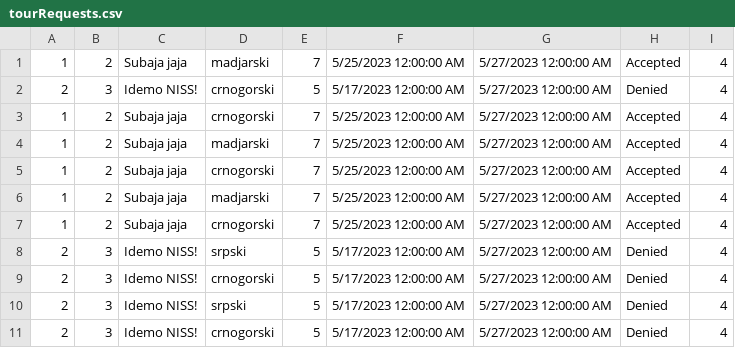
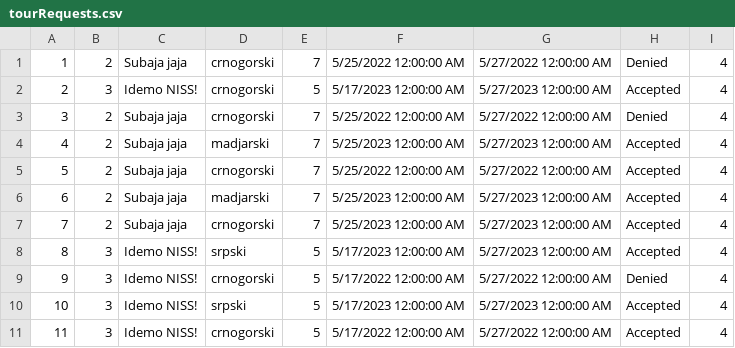
Before and after one commit to Pekseto/SIMS, a CSV file: SIMS-Tourist-Project-main/Tourist-Project/Tourist-Project/Data/tourRequests.csv, drawn as a sheet.

Commit message:
requests stats and notifications for tour requests finished

```diff
--- a/SIMS-Tourist-Project-main/Tourist-Project/Tourist-Project/Data/tourRequests.csv
+++ b/SIMS-Tourist-Project-main/Tourist-Project/Tourist-Project/Data/tourRequests.csv
@@ -1,11 +1,11 @@
-1|2|Subaja jaja|madjarski|7|5/25/2023 12:00:00 AM|5/27/2023 12:00:00 AM|Accepted|4
-2|3|Idemo NISS!|crnogorski|5|5/17/2023 12:00:00 AM|5/27/2023 12:00:00 AM|Denied|4
-1|2|Subaja jaja|crnogorski|7|5/25/2023 12:00:00 AM|5/27/2023 12:00:00 AM|Accepted|4
-1|2|Subaja jaja|madjarski|7|5/25/2023 12:00:00 AM|5/27/2023 12:00:00 AM|Accepted|4
-1|2|Subaja jaja|crnogorski|7|5/25/2023 12:00:00 AM|5/27/2023 12:00:00 AM|Accepted|4
-1|2|Subaja jaja|madjarski|7|5/25/2023 12:00:00 AM|5/27/2023 12:00:00 AM|Accepted|4
-1|2|Subaja jaja|crnogorski|7|5/25/2023 12:00:00 AM|5/27/2023 12:00:00 AM|Accepted|4
-2|3|Idemo NISS!|srpski|5|5/17/2023 12:00:00 AM|5/27/2023 12:00:00 AM|Denied|4
-2|3|Idemo NISS!|crnogorski|5|5/17/2023 12:00:00 AM|5/27/2023 12:00:00 AM|Denied|4
-2|3|Idemo NISS!|srpski|5|5/17/2023 12:00:00 AM|5/27/2023 12:00:00 AM|Denied|4
-2|3|Idemo NISS!|crnogorski|5|5/17/2023 12:00:00 AM|5/27/2023 12:00:00 AM|Denied|4
+1|2|Subaja jaja|crnogorski|7|5/25/2022 12:00:00 AM|5/27/2022 12:00:00 AM|Denied|4
+2|3|Idemo NISS!|crnogorski|5|5/17/2023 12:00:00 AM|5/27/2023 12:00:00 AM|Accepted|4
+3|2|Subaja jaja|crnogorski|7|5/25/2022 12:00:00 AM|5/27/2022 12:00:00 AM|Denied|4
+4|2|Subaja jaja|madjarski|7|5/25/2023 12:00:00 AM|5/27/2023 12:00:00 AM|Accepted|4
+5|2|Subaja jaja|crnogorski|7|5/25/2022 12:00:00 AM|5/27/2022 12:00:00 AM|Accepted|4
+6|2|Subaja jaja|madjarski|7|5/25/2023 12:00:00 AM|5/27/2023 12:00:00 AM|Accepted|4
+7|2|Subaja jaja|crnogorski|7|5/25/2023 12:00:00 AM|5/27/2023 12:00:00 AM|Accepted|4
+8|3|Idemo NISS!|srpski|5|5/17/2023 12:00:00 AM|5/27/2023 12:00:00 AM|Accepted|4
+9|3|Idemo NISS!|crnogorski|5|5/17/2022 12:00:00 AM|5/27/2022 12:00:00 AM|Denied|4
+10|3|Idemo NISS!|srpski|5|5/17/2023 12:00:00 AM|5/27/2023 12:00:00 AM|Accepted|4
+11|3|Idemo NISS!|crnogorski|5|5/17/2022 12:00:00 AM|5/27/2022 12:00:00 AM|Accepted|4
```
Also changed, not shown: SIMS-Tourist-Project-main/Tourist-Project/Tourist-Project/Data/tours.csv, 18 other files.
